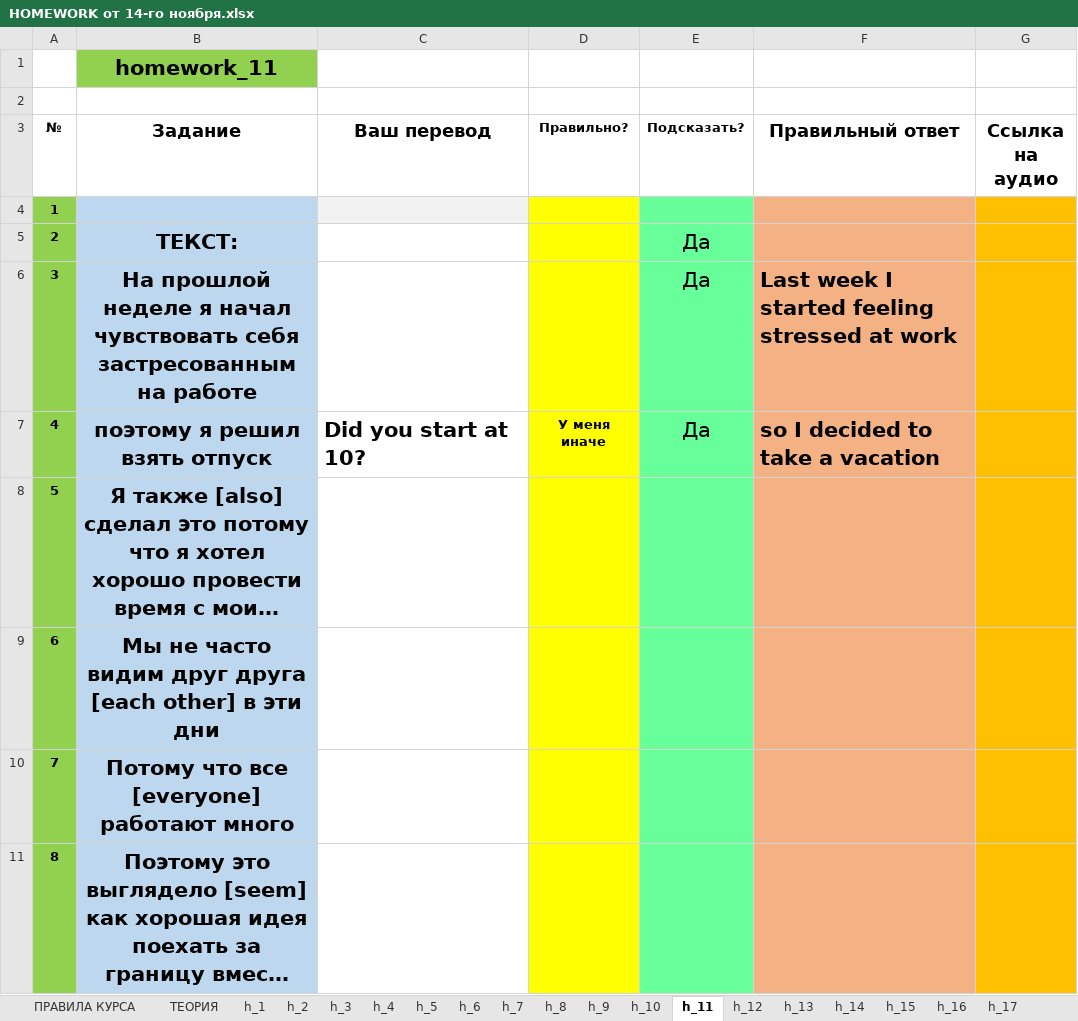
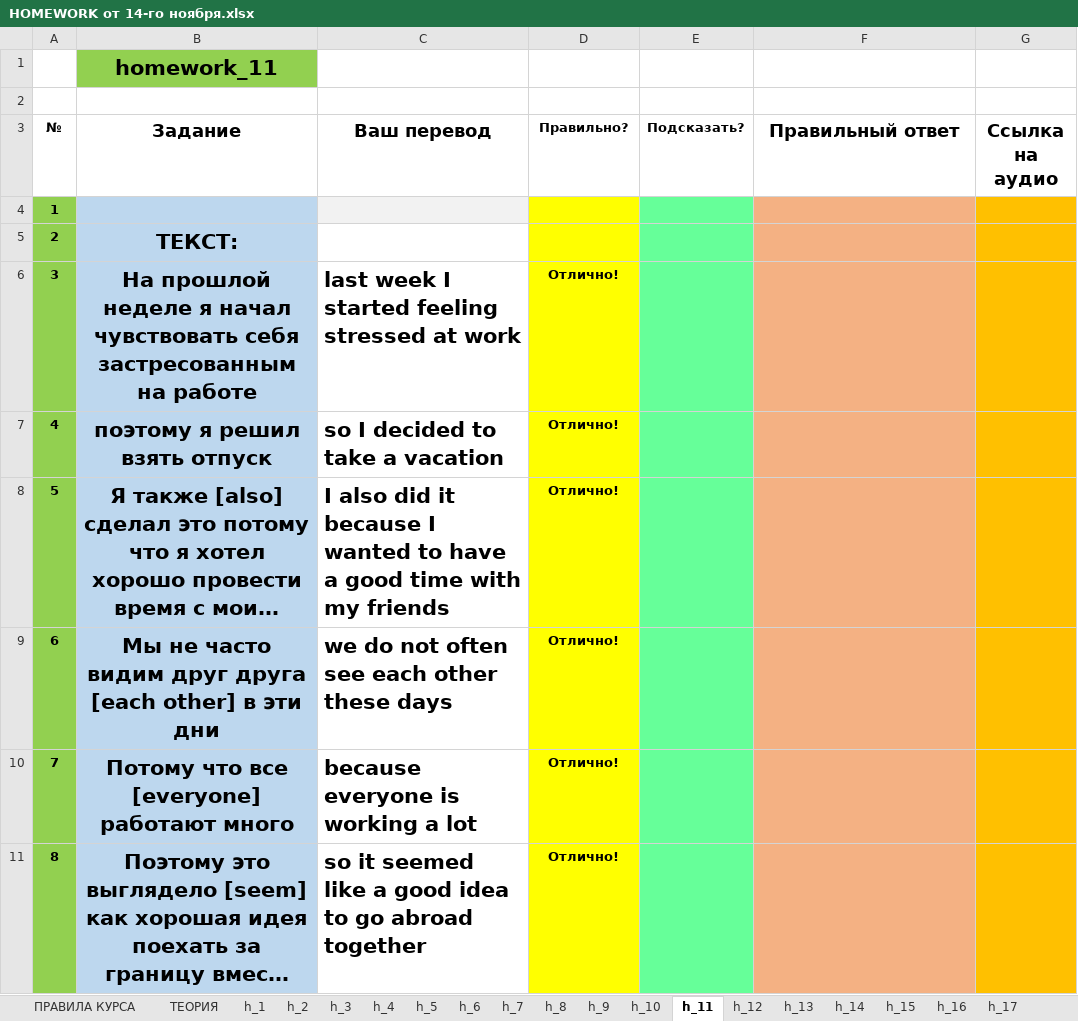
Before and after one commit to vmfomin/Education, an Excel workbook: Books/English_Kolesnikov/HOMEWORK от 14-го ноября.xlsx, sheet h_11, drawn as a sheet; only a part is shown; long unchanged cells end in …; values as stored, in another font and other column widths than the file's, no borders; conditional formats not drawn; the diff covers the shown part only; the diff names each change by its address in the sheet, - before the commit and + after, or states it on an @@ line.

```diff
--- a/Books/English_Kolesnikov/HOMEWORK от 14-го ноября.xlsx (sheet h_11)
+++ b/Books/English_Kolesnikov/HOMEWORK от 14-го ноября.xlsx (sheet h_11)
-E5:E7 (Подсказать?): Да
+E5:E7 (Подсказать?): (empty)
-C6 (Ваш перевод): (empty)
+C6 (Ваш перевод): last week I started feeling stressed at work
-D6 (Правильно?): (empty)
+D6 (Правильно?): Отлично!
-F6 (Правильный ответ): Last week I started feeling stressed at work
+F6 (Правильный ответ): (empty)
-C7 (Ваш перевод): Did you start at 10?
+C7 (Ваш перевод): so I decided to take a vacation
-D7 (Правильно?): У меня иначе
+D7 (Правильно?): Отлично!
-F7 (Правильный ответ): so I decided to take a vacation
+F7 (Правильный ответ): (empty)
-C8 (Ваш перевод): (empty)
+C8 (Ваш перевод): I also did it because I wanted to have a good time with my friends
-D8:D11 (Правильно?): (empty)
+D8:D11 (Правильно?): Отлично!
-C9 (Ваш перевод): (empty)
+C9 (Ваш перевод): we do not often see each other these days
-C10 (Ваш перевод): (empty)
+C10 (Ваш перевод): because everyone is working a lot
-C11 (Ваш перевод): (empty)
+C11 (Ваш перевод): so it seemed like a good idea to go abroad together
```
Also changed, not shown: 163 edited cells elsewhere in this sheet, sheet h_13, sheet h_15, sheet h_10, sheet h_14, sheet h_12, sheet h_17, formulas that keep their value, 4 other files.
